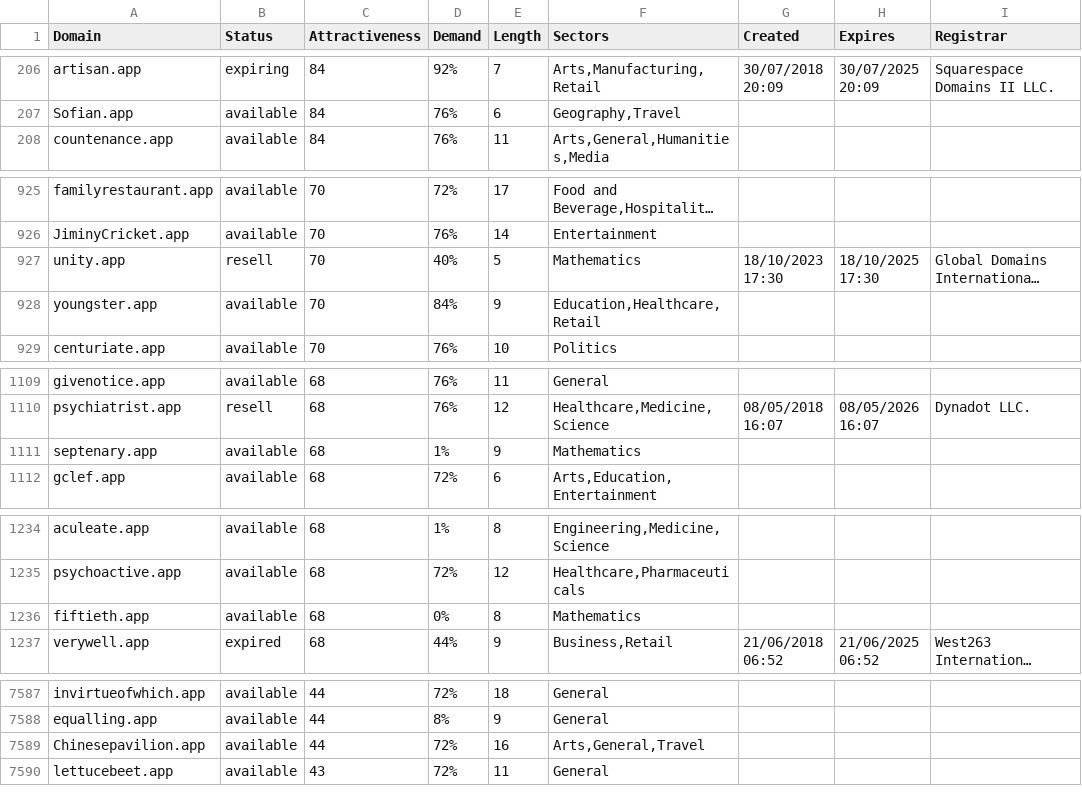
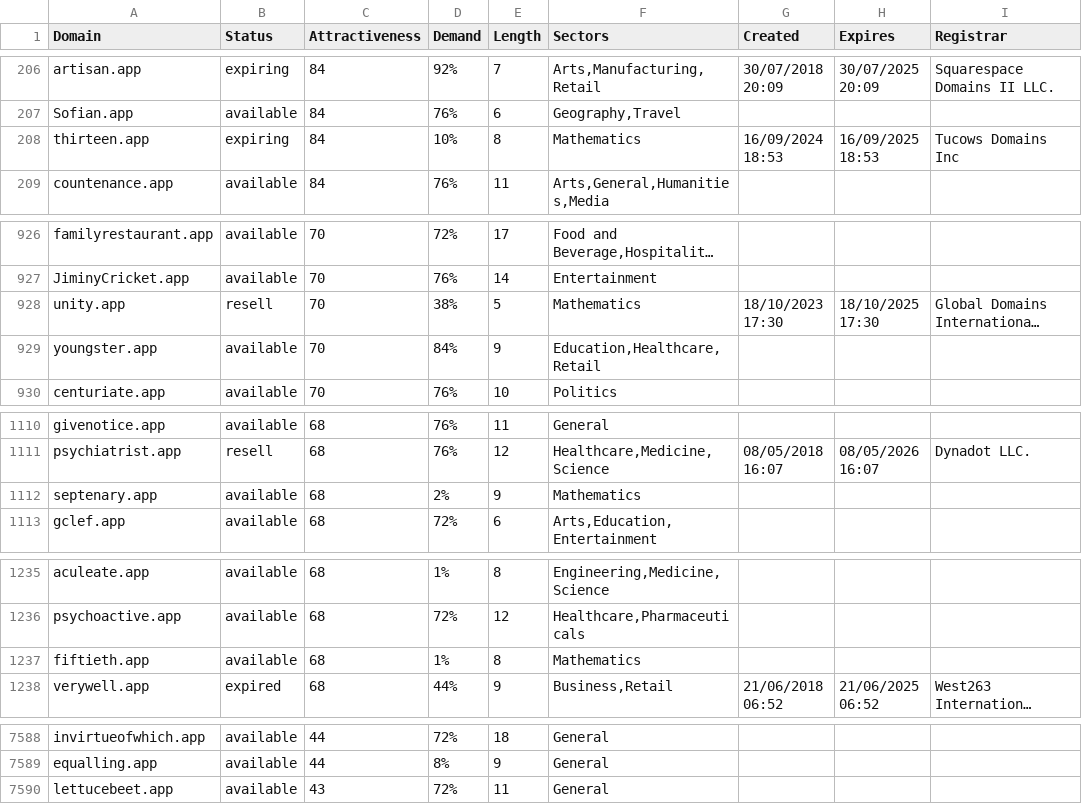
Before and after one commit to UniqueDomains/app-oneword-domains, a CSV file: app.csv, drawn as a sheet; only a part is shown, gaps mark what is left out; long unchanged cells end in …; removed rows and columns are numbered as before the commit, all else as after; the diff covers the shown part only; the diff names each change by its address in the sheet, - before the commit and + after, or states it on an @@ line.

Commit message:
Domains update

```diff
--- a/app.csv
+++ b/app.csv
+row 208: thirteen.app | expiring | 84 | 10% | 8 | Mathematics | 16/09/2024 18:53 | 16/09/2025 18:53 | Tucows Domains Inc
-D928 (Demand): 40%
+D928 (Demand): 38%
-D1112 (Demand): 1%
+D1112 (Demand): 2%
-D1237 (Demand): 0%
+D1237 (Demand): 1%
-row 7589: Chinesepavilion.app | available | 44 | 72% | 16 | Arts,General,Travel
```
Also changed, not shown: 5 edited cells elsewhere in this file, 2 other files.
